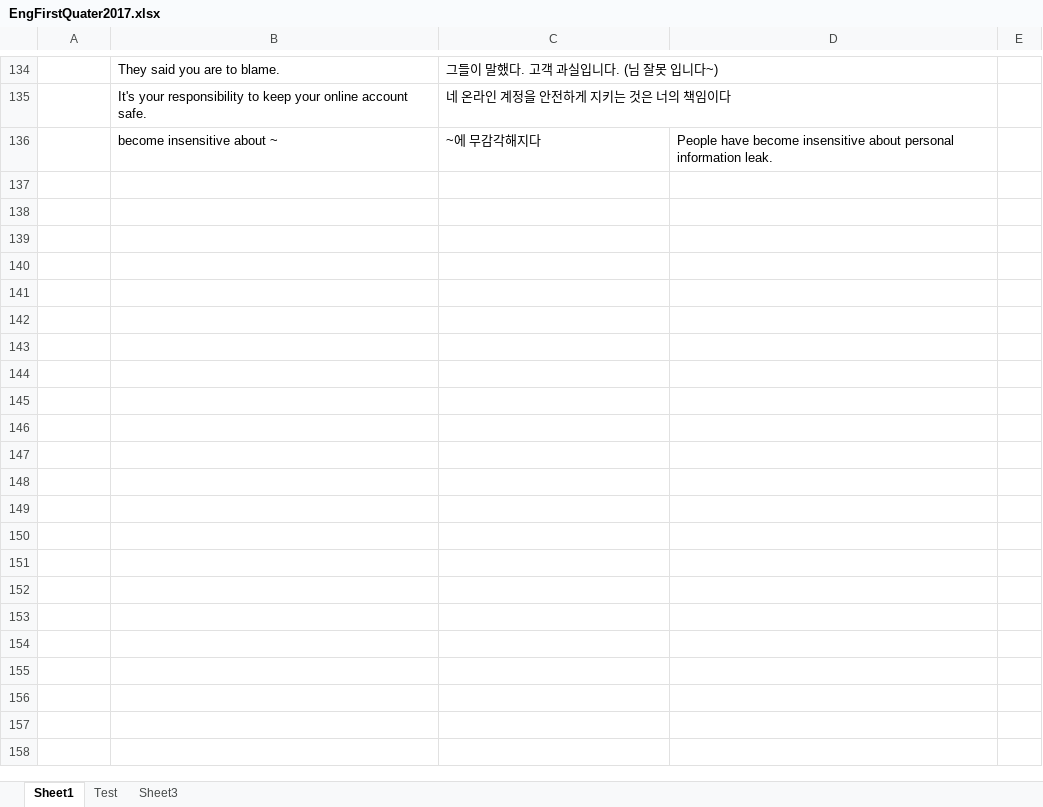
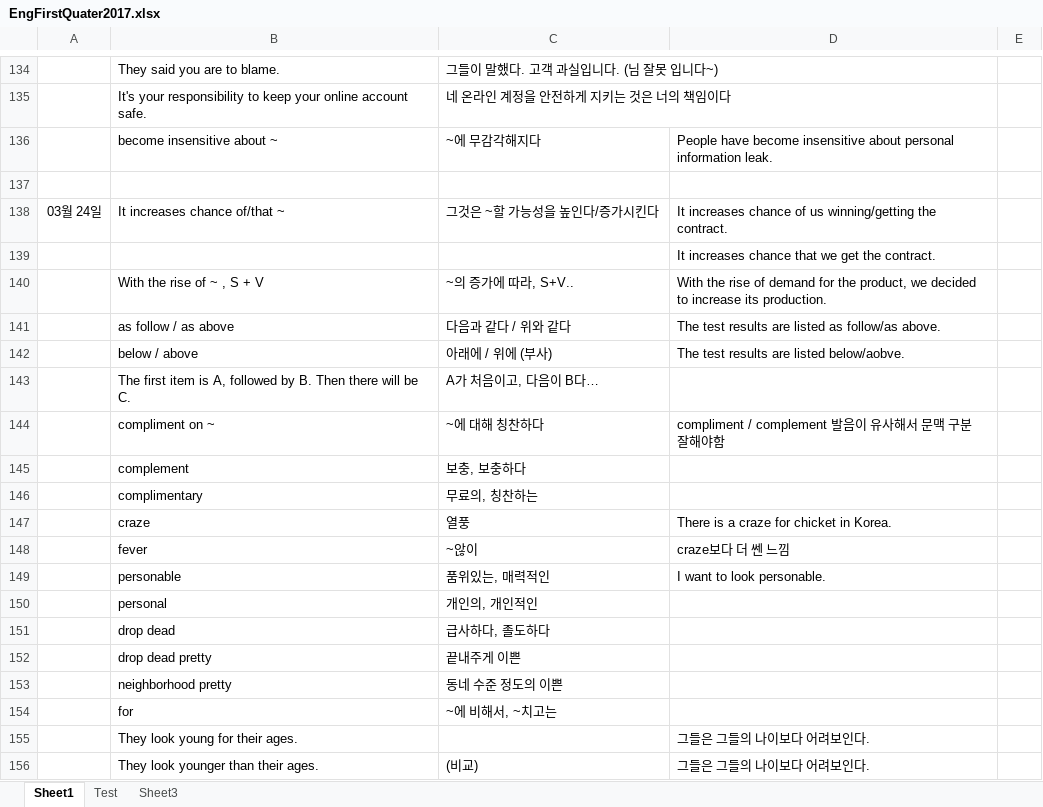
Before and after one commit to maruchi12/zal-moim, an Excel workbook: EngFirstQuater2017.xlsx, sheet Sheet1, drawn as a sheet; only a part is shown, gaps mark what is left out; values as stored, in another font and other column widths than the file's, no borders; the diff covers the shown part only; the diff names each change by its address in the sheet, - before the commit and + after, or states it on an @@ line.

Commit message:
3.27 update

```diff
--- a/EngFirstQuater2017.xlsx (sheet Sheet1)
+++ b/EngFirstQuater2017.xlsx (sheet Sheet1)
+row 137: (empty)
+row 138: 03월 24일 | It increases chance of/that ~ | 그것은 ~할 가능성을 높인다/증가시킨다 | It increases chance of us winning/getting the contract.
+row 139:  |  |  | It increases chance that we get the contract.
+row 140:  | With the rise of ~ , S + V | ~의 증가에 따라, S+V.. | With the rise of demand for the product, we decided to increase its production.
+row 141:  | as follow / as above | 다음과 같다 / 위와 같다 | The test results are listed as follow/as above.
+row 142:  | below / above | 아래에 / 위에 (부사) | The test results are listed below/aobve.
+row 143:  | The first item is A, followed by B. Then there will be C. | A가 처음이고, 다음이 B다…
+row 144:  | compliment on ~ | ~에 대해 칭찬하다 | compliment / complement 발음이 유사해서 문맥 구분 잘해야함
+row 145:  | complement | 보충, 보충하다
+row 146:  | complimentary | 무료의, 칭찬하는
+row 147:  | craze | 열풍 | There is a craze for chicket in Korea.
+row 148:  | fever | ~않이 | craze보다 더 쎈 느낌
+row 149:  | personable | 품위있는, 매력적인 | I want to look personable.
+row 150:  | personal | 개인의, 개인적인
+row 151:  | drop dead | 급사하다, 졸도하다
+row 152:  | drop dead pretty | 끝내주게 이쁜
+row 153:  | neighborhood pretty | 동네 수준 정도의 이쁜
+row 154:  | for | ~에 비해서, ~치고는
+row 155:  | They look young for their ages. |  | 그들은 그들의 나이보다 어려보인다.
+row 156:  | They look younger than their ages. | (비교) | 그들은 그들의 나이보다 어려보인다.
```
Also changed, not shown: 42 added rows elsewhere in this sheet, sheet Test.
